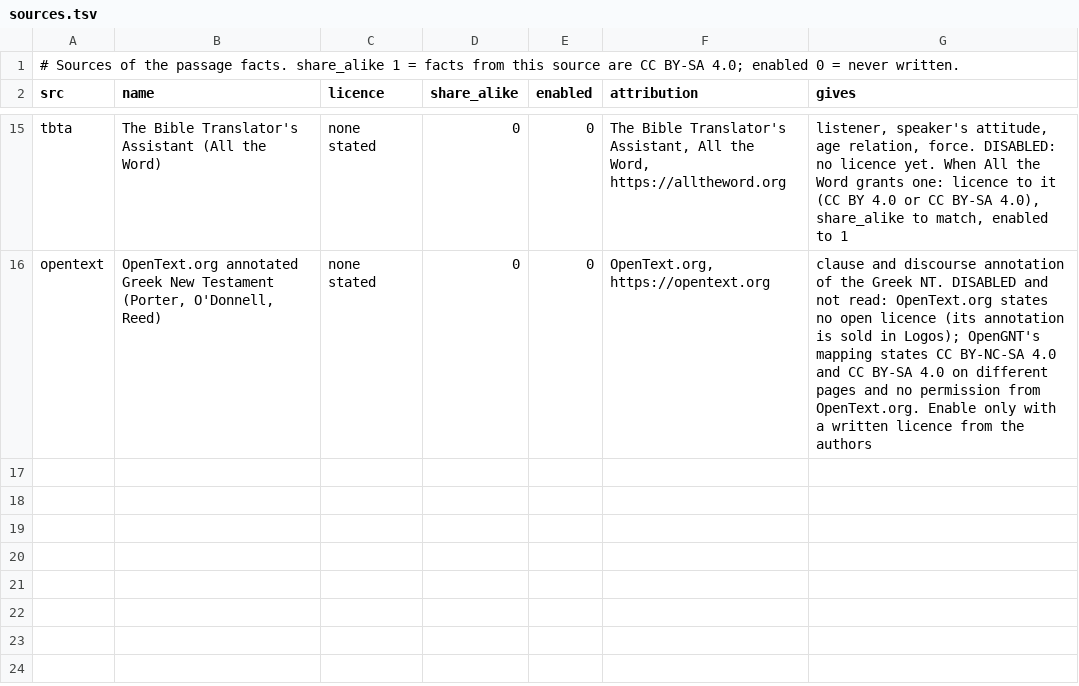
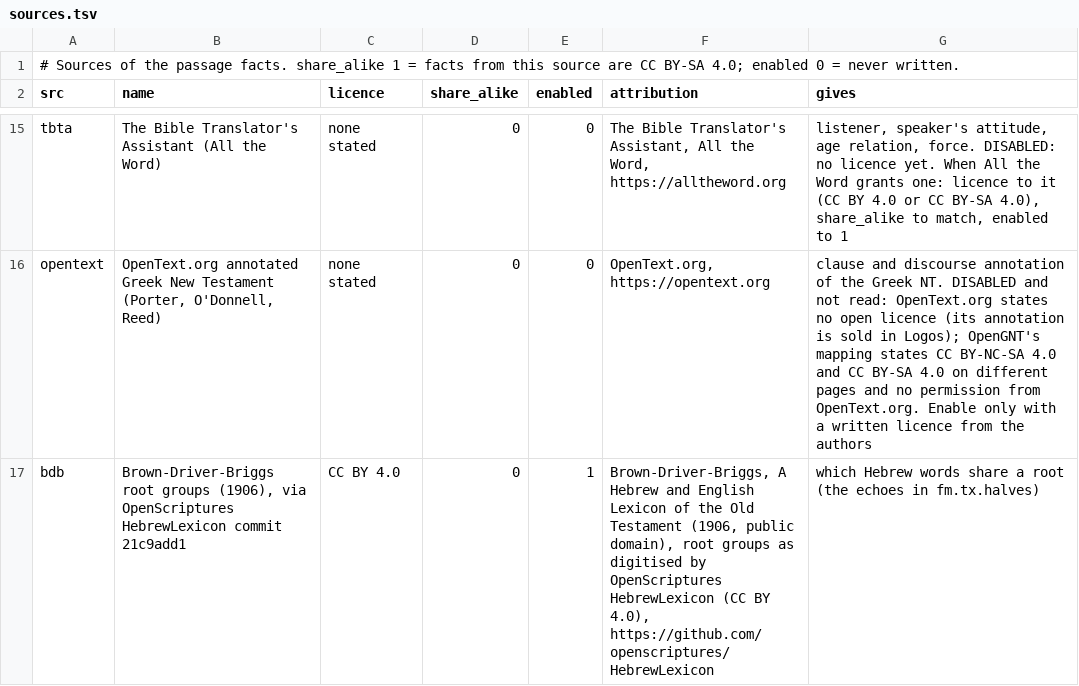
Before and after one commit to bcv-commons/bcv-query, a TSV file: resources/passage_facts/sources.tsv, drawn as a sheet; only a part is shown, gaps mark what is left out; the diff names each change by its address in the sheet, - before the commit and + after, or states it on an @@ line.

Commit message:
feat(passage-facts): psalm headings and performance marks (fm.ps.*), verse halves with echoes (fm.tx.halves)
  - fm.ps.*: 37 codes for the psalm headings' own terms (kind of song,
    for
    the leader, instruments and tunes, occasion, ascription), read in a
    psalm's first verse up to its first finite or imperative verb (Hab
    3:1,
    3:19), plus selah, higgayon and halleluyah anywhere in Psalms and
    Habakkuk 3; counts match the standard figures (55 lamnatseach, 57
    mizmor, 73 ledavid, 71 selah)
  - fm.tx.halves: each poetic verse of Psalms, Proverbs and Job split at
    its main accent (oleh-weyored, else atnach) into half A and half B,
    with the MAM lines in each half and the echoes across halves (same
    lexeme or BDB root); the divider ends a MAM line in 4,252 of 4,303
    verses tested; T'OMIM word pairs tested and not used (noise)
  - sources.tsv: bdb (BDB root groups, OpenScriptures HebrewLexicon)
  - card and README: v0.2 notes, kind table, "not yet" (synonym pairs
    belong in a -similar or -model dataset)
  - dry build: all 62,663 v0.1 facts unchanged, 67,718 in all

```diff
--- a/resources/passage_facts/sources.tsv
+++ b/resources/passage_facts/sources.tsv
+row 17: bdb | Brown-Driver-Briggs root groups (1906), via OpenScriptures HebrewLexicon commit 21c9add1 | CC BY 4.0 | 0 | 1 | Brown-Driver-Briggs, A Hebrew and English Lexicon of the Old Testament (1906, public domain), root groups as digitised by OpenScriptures HebrewLexicon (CC BY 4.0), https://github.com/openscriptures/HebrewLexicon | which Hebrew words share a root (the echoes in fm.tx.halves)
```
Also changed, not shown: resources/passage_facts/codes.tsv, 4 other files.
